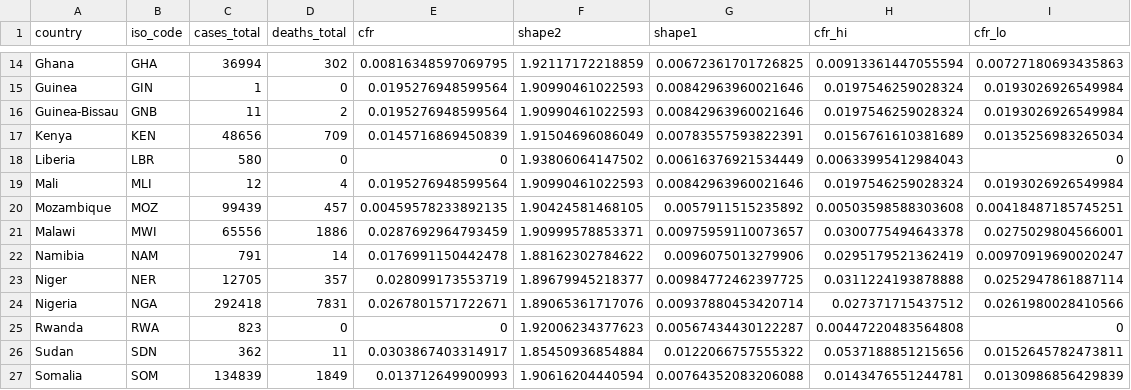
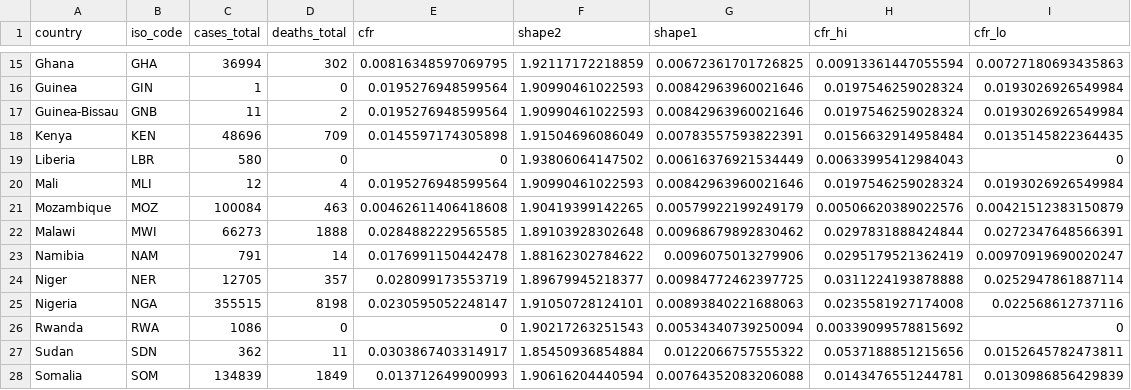
Before and after one commit to InstituteforDiseaseModeling/MOSAIC-docs, a CSV file: tables/case_fatality_ratio_2014_2026.csv, drawn as a sheet; only a part is shown, gaps mark what is left out; the diff covers the shown part only.

```diff
--- a/tables/case_fatality_ratio_2014_2026.csv
+++ b/tables/case_fatality_ratio_2014_2026.csv
@@ -16,11 +17,11 @@
 "Guinea-Bissau","GNB",11,2,0.0195276948599564,1.90990461022593,0.00842963960021646,0.0197546259028324,0.0193026926549984
-"Kenya","KEN",48656,709,0.0145716869450839,1.91504696086049,0.00783557593822391,0.0156761610381689,0.0135256983265034
+"Kenya","KEN",48696,709,0.0145597174305898,1.91504696086049,0.00783557593822391,0.0156632914958484,0.0135145822364435
 "Liberia","LBR",580,0,0,1.93806064147502,0.00616376921534449,0.00633995412984043,0
 "Mali","MLI",12,4,0.0195276948599564,1.90990461022593,0.00842963960021646,0.0197546259028324,0.0193026926549984
-"Mozambique","MOZ",99439,457,0.00459578233892135,1.90424581468105,0.0057911515235892,0.00503598588303608,0.00418487185745251
-"Malawi","MWI",65556,1886,0.0287692964793459,1.90999578853371,0.00975959110073657,0.0300775494643378,0.0275029804566001
+"Mozambique","MOZ",100084,463,0.00462611406418608,1.90419399142265,0.00579922199249179,0.00506620389022576,0.00421512383150879
+"Malawi","MWI",66273,1888,0.0284882229565585,1.89103928302648,0.00968679892830462,0.0297831888424844,0.0272347648566391
 "Namibia","NAM",791,14,0.0176991150442478,1.88162302784622,0.0096075013279906,0.0295179521362419,0.00970919690020247
 "Niger","NER",12705,357,0.028099173553719,1.89679945218377,0.00984772462397725,0.0311224193878888,0.0252947861887114
-"Nigeria","NGA",292418,7831,0.0267801571722671,1.89065361717076,0.00937880453420714,0.027371715437512,0.0261980028410566
-"Rwanda","RWA",823,0,0,1.92006234377623,0.00567434430122287,0.00447220483564808,0
+"Nigeria","NGA",355515,8198,0.0230595052248147,1.91050728124101,0.00893840221688063,0.0235581927174008,0.022568612737116
+"Rwanda","RWA",1086,0,0,1.90217263251543,0.00534340739250094,0.00339099578815692,0
 "Sudan","SDN",362,11,0.0303867403314917,1.85450936854884,0.0122066757555322,0.0537188851215656,0.0152645782473811
```
Also changed, not shown: 1 added row, 1 removed row and 57 edited cells elsewhere in this file, tables/WASH_weighted_mean_theta.csv, tables/case_fatality_ratio_2014_2024.csv, 39 other files.
